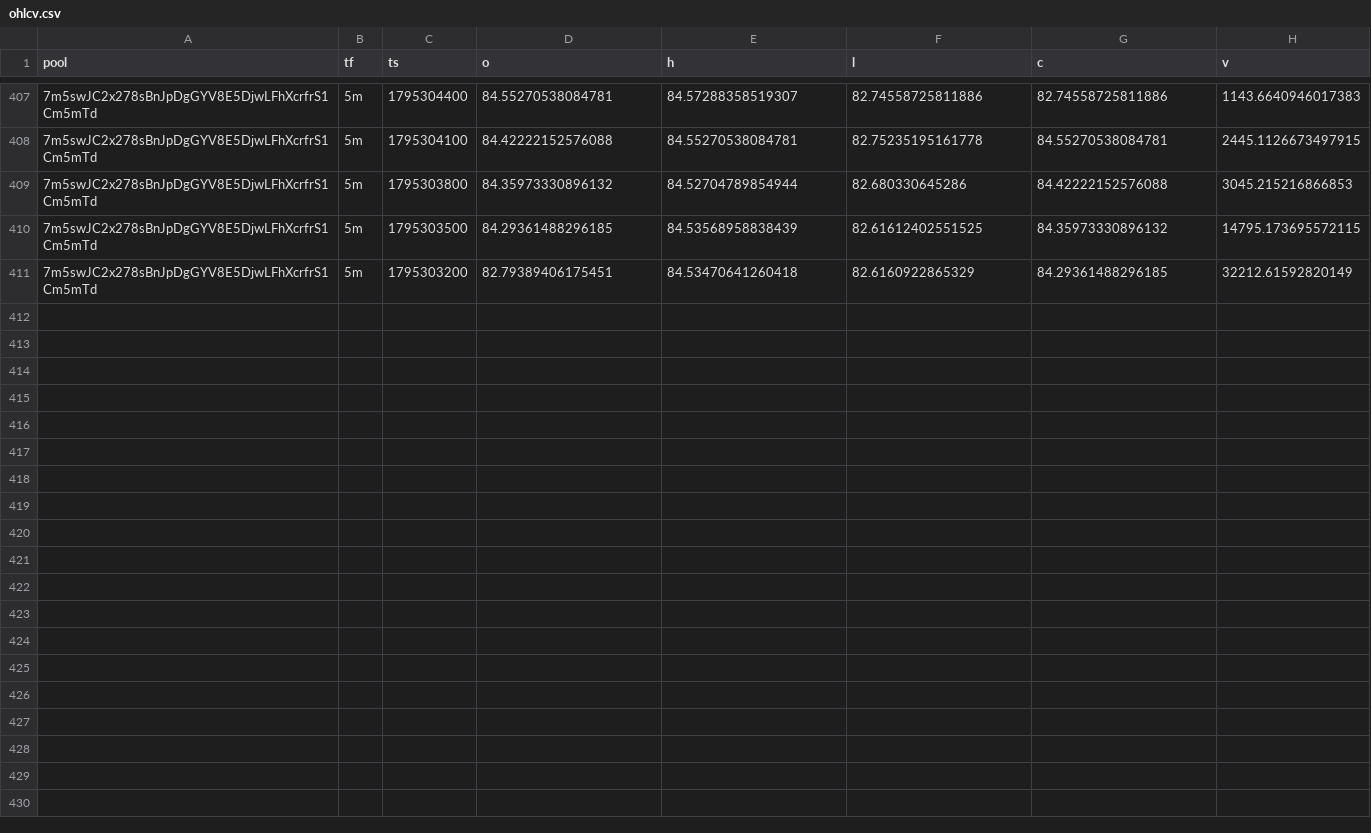
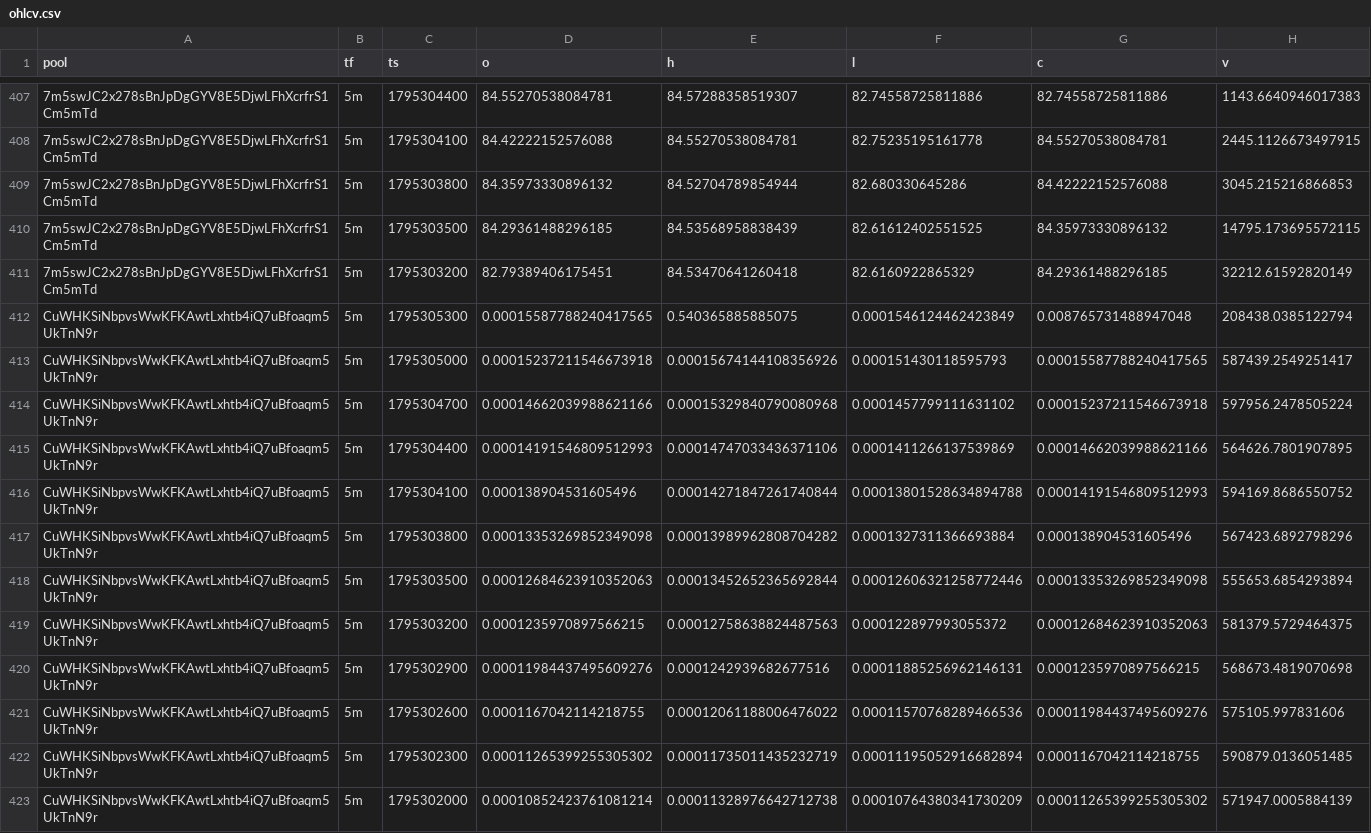
Before and after one commit to davidbobholz-stack/young-coin-collector., a CSV file: shards/2026-11-21/ohlcv.csv, drawn as a sheet; only a part is shown, gaps mark what is left out; the diff covers the shown part only; the diff names each change by its address in the sheet, - before the commit and + after, or states it on an @@ line.

```diff
--- a/shards/2026-11-21/ohlcv.csv
+++ b/shards/2026-11-21/ohlcv.csv
+row 412: CuWHKSiNbpvsWwKFKAwtLxhtb4iQ7uBfoaqm5UkTnN9r | 5m | 1795305300 | 0.00015587788240417565 | 0.540365885885075 | 0.0001546124462423849 | 0.008765731488947048 | 208438.0385122794
+row 413: CuWHKSiNbpvsWwKFKAwtLxhtb4iQ7uBfoaqm5UkTnN9r | 5m | 1795305000 | 0.00015237211546673918 | 0.00015674144108356926 | 0.000151430118595793 | 0.00015587788240417565 | 587439.2549251417
+row 414: CuWHKSiNbpvsWwKFKAwtLxhtb4iQ7uBfoaqm5UkTnN9r | 5m | 1795304700 | 0.00014662039988621166 | 0.00015329840790080968 | 0.0001457799111631102 | 0.00015237211546673918 | 597956.2478505224
+row 415: CuWHKSiNbpvsWwKFKAwtLxhtb4iQ7uBfoaqm5UkTnN9r | 5m | 1795304400 | 0.00014191546809512993 | 0.00014747033436371106 | 0.0001411266137539869 | 0.00014662039988621166 | 564626.7801907895
+row 416: CuWHKSiNbpvsWwKFKAwtLxhtb4iQ7uBfoaqm5UkTnN9r | 5m | 1795304100 | 0.000138904531605496 | 0.00014271847261740844 | 0.00013801528634894788 | 0.00014191546809512993 | 594169.8686550752
+row 417: CuWHKSiNbpvsWwKFKAwtLxhtb4iQ7uBfoaqm5UkTnN9r | 5m | 1795303800 | 0.00013353269852349098 | 0.00013989962808704282 | 0.0001327311366693884 | 0.000138904531605496 | 567423.6892798296
+row 418: CuWHKSiNbpvsWwKFKAwtLxhtb4iQ7uBfoaqm5UkTnN9r | 5m | 1795303500 | 0.00012684623910352063 | 0.00013452652365692844 | 0.00012606321258772446 | 0.00013353269852349098 | 555653.6854293894
+row 419: CuWHKSiNbpvsWwKFKAwtLxhtb4iQ7uBfoaqm5UkTnN9r | 5m | 1795303200 | 0.0001235970897566215 | 0.00012758638824487563 | 0.000122897993055372 | 0.00012684623910352063 | 581379.5729464375
+row 420: CuWHKSiNbpvsWwKFKAwtLxhtb4iQ7uBfoaqm5UkTnN9r | 5m | 1795302900 | 0.00011984437495609276 | 0.0001242939682677516 | 0.00011885256962146131 | 0.0001235970897566215 | 568673.4819070698
+row 421: CuWHKSiNbpvsWwKFKAwtLxhtb4iQ7uBfoaqm5UkTnN9r | 5m | 1795302600 | 0.0001167042114218755 | 0.00012061188006476022 | 0.00011570768289466536 | 0.00011984437495609276 | 575105.997831606
+row 422: CuWHKSiNbpvsWwKFKAwtLxhtb4iQ7uBfoaqm5UkTnN9r | 5m | 1795302300 | 0.00011265399255305302 | 0.00011735011435232719 | 0.00011195052916682894 | 0.0001167042114218755 | 590879.0136051485
+row 423: CuWHKSiNbpvsWwKFKAwtLxhtb4iQ7uBfoaqm5UkTnN9r | 5m | 1795302000 | 0.00010852423761081214 | 0.00011328976642712738 | 0.00010764380341730209 | 0.00011265399255305302 | 571947.0005884139
```
Also changed, not shown: 11 added rows elsewhere in this file, shards/2026-11-24/pools_seen.csv, 10 other files.
